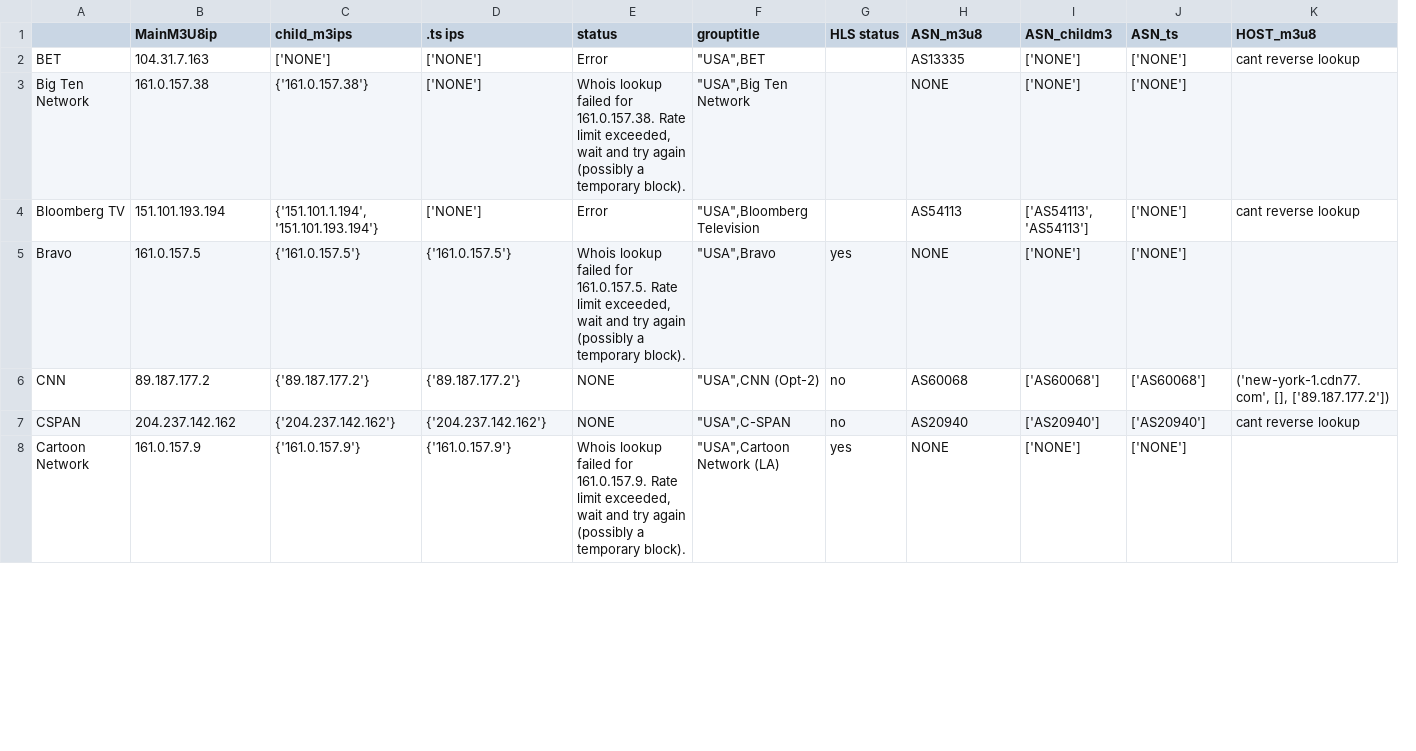
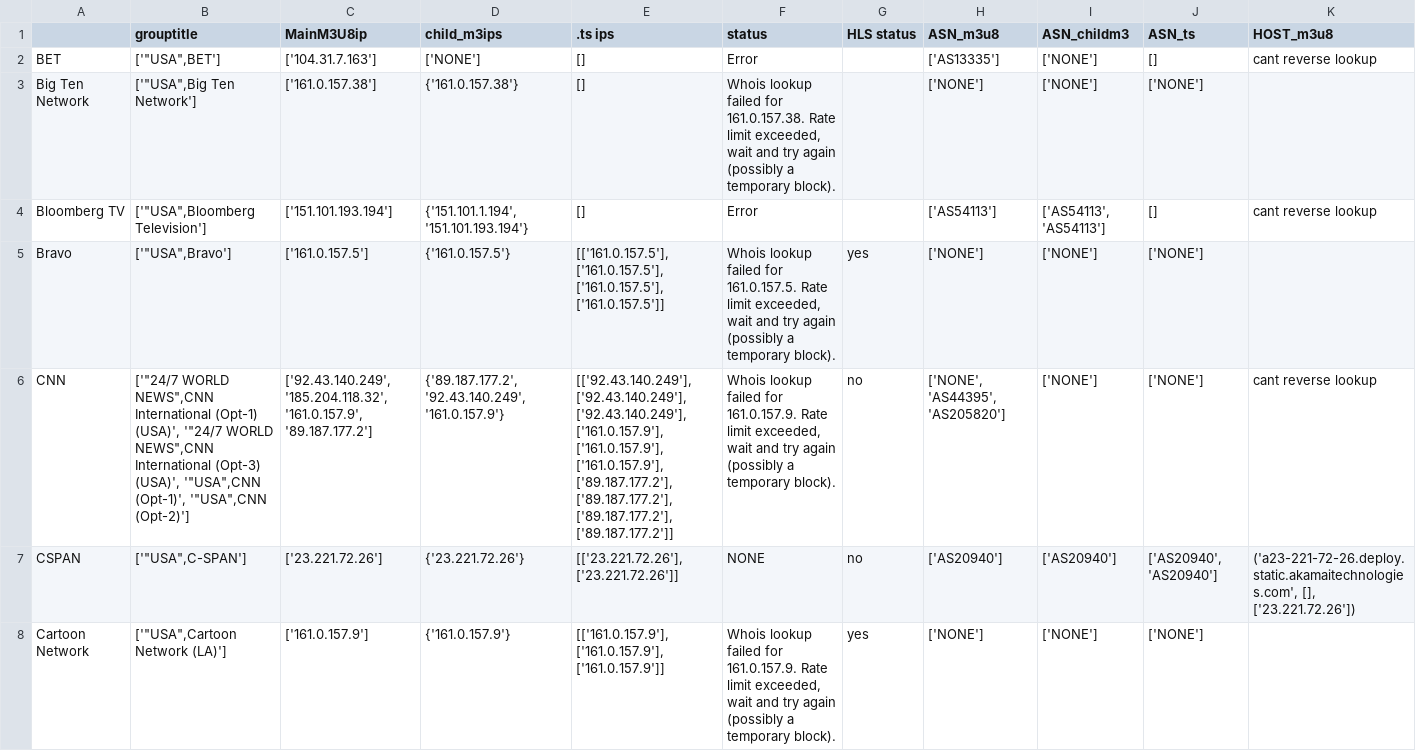
Before and after one commit to Alienekoo/m3u8_analyzer, a CSV file: file2.csv, drawn as a sheet; only a part is shown; removed rows and columns are numbered as before the commit, all else as after; the diff covers the shown part only; the diff names each change by its address in the sheet, - before the commit and + after, or states it on an @@ line.

```diff
--- a/file2.csv
+++ b/file2.csv
+column B (grouptitle), rows 2-8: ['"USA",BET'] | ['"USA",Big Ten Network'] | ['"USA",Bloomberg Television'] | ['"USA",Bravo'] | ['"24/7 WORLD NEWS",CNN International (Opt-1) (USA)', '"24/7 WORLD NEWS",CNN International (Opt-3) (USA)', '"USA",CNN (Opt-1)', '"USA",CNN (Opt-2)'] | ['"USA",C-SPAN'] | ['"USA",Cartoon Network (LA)']
-column F (grouptitle), rows 2-8: "USA",BET | "USA",Big Ten Network | "USA",Bloomberg Television | "USA",Bravo | "USA",CNN (Opt-2) | "USA",C-SPAN | "USA",Cartoon Network (LA)
-C2 (MainM3U8ip): 104.31.7.163
+C2 (MainM3U8ip): ['104.31.7.163']
-E2:E4 (.ts ips): ['NONE']
+E2:E4 (.ts ips): []
-H2 (ASN_m3u8): AS13335
+H2 (ASN_m3u8): ['AS13335']
-J2 (ASN_ts): ['NONE']
+J2 (ASN_ts): []
-C3 (MainM3U8ip): 161.0.157.38
+C3 (MainM3U8ip): ['161.0.157.38']
-H3 (ASN_m3u8): NONE
+H3 (ASN_m3u8): ['NONE']
-C4 (MainM3U8ip): 151.101.193.194
+C4 (MainM3U8ip): ['151.101.193.194']
-H4 (ASN_m3u8): AS54113
+H4 (ASN_m3u8): ['AS54113']
-J4 (ASN_ts): ['NONE']
+J4 (ASN_ts): []
-C5 (MainM3U8ip): 161.0.157.5
+C5 (MainM3U8ip): ['161.0.157.5']
-E5 (.ts ips): {'161.0.157.5'}
+E5 (.ts ips): [['161.0.157.5'], ['161.0.157.5'], ['161.0.157.5'], ['161.0.157.5']]
-H5 (ASN_m3u8): NONE
+H5 (ASN_m3u8): ['NONE']
-C6 (MainM3U8ip): 89.187.177.2
+C6 (MainM3U8ip): ['92.43.140.249', '185.204.118.32', '161.0.157.9', '89.187.177.2']
-D6 (child_m3ips): {'89.187.177.2'}
+D6 (child_m3ips): {'89.187.177.2', '92.43.140.249', '161.0.157.9'}
-E6 (.ts ips): {'89.187.177.2'}
+E6 (.ts ips): [['92.43.140.249'], ['92.43.140.249'], ['92.43.140.249'], ['161.0.157.9'], ['161.0.157.9'], ['161.0.157.9'], ['89.187.177.2'], ['89.187.177.2'], ['89.187.177.2'], ['89.187.177.2']]
-F6 (status): NONE
+F6 (status): Whois lookup failed for 161.0.157.9. Rate limit exceeded, wait and try again (possibly a temporary block).
-H6 (ASN_m3u8): AS60068
+H6 (ASN_m3u8): ['NONE', 'AS44395', 'AS205820']
-I6 (ASN_childm3): ['AS60068']
+I6 (ASN_childm3): ['NONE']
-J6 (ASN_ts): ['AS60068']
+J6 (ASN_ts): ['NONE']
-K6 (HOST_m3u8): ('new-york-1.cdn77.com', [], ['89.187.177.2'])
+K6 (HOST_m3u8): cant reverse lookup
-C7 (MainM3U8ip): 204.237.142.162
+C7 (MainM3U8ip): ['23.221.72.26']
-D7 (child_m3ips): {'204.237.142.162'}
+D7 (child_m3ips): {'23.221.72.26'}
-E7 (.ts ips): {'204.237.142.162'}
+E7 (.ts ips): [['23.221.72.26'], ['23.221.72.26']]
-H7 (ASN_m3u8): AS20940
+H7 (ASN_m3u8): ['AS20940']
-J7 (ASN_ts): ['AS20940']
+J7 (ASN_ts): ['AS20940', 'AS20940']
-K7 (HOST_m3u8): cant reverse lookup
+K7 (HOST_m3u8): ('a23-221-72-26.deploy.static.akamaitechnologies.com', [], ['23.221.72.26'])
-C8 (MainM3U8ip): 161.0.157.9
+C8 (MainM3U8ip): ['161.0.157.9']
-E8 (.ts ips): {'161.0.157.9'}
+E8 (.ts ips): [['161.0.157.9'], ['161.0.157.9'], ['161.0.157.9']]
-H8 (ASN_m3u8): NONE
+H8 (ASN_m3u8): ['NONE']
```
Also changed, not shown: 80 edited cells elsewhere in this file, 7 other files.
